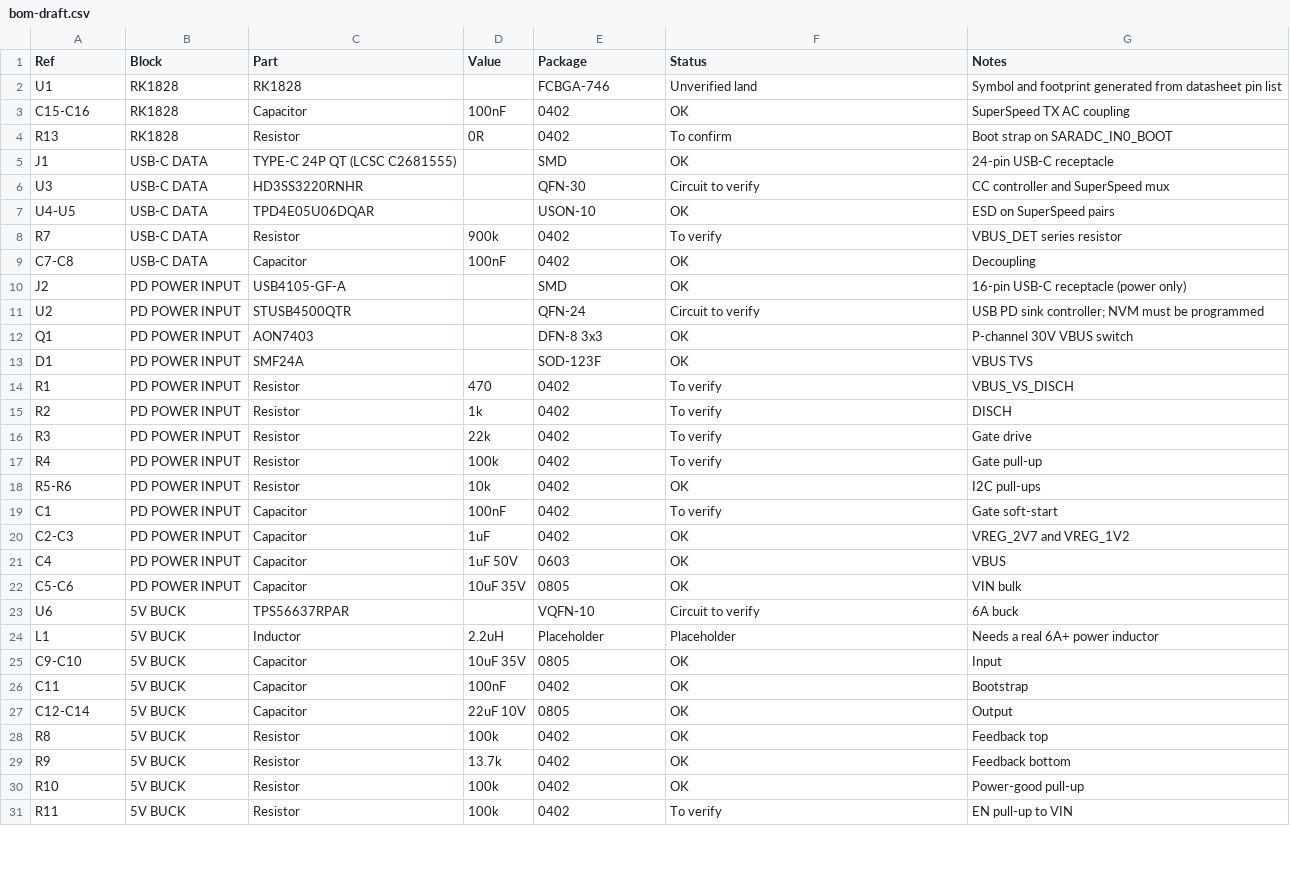
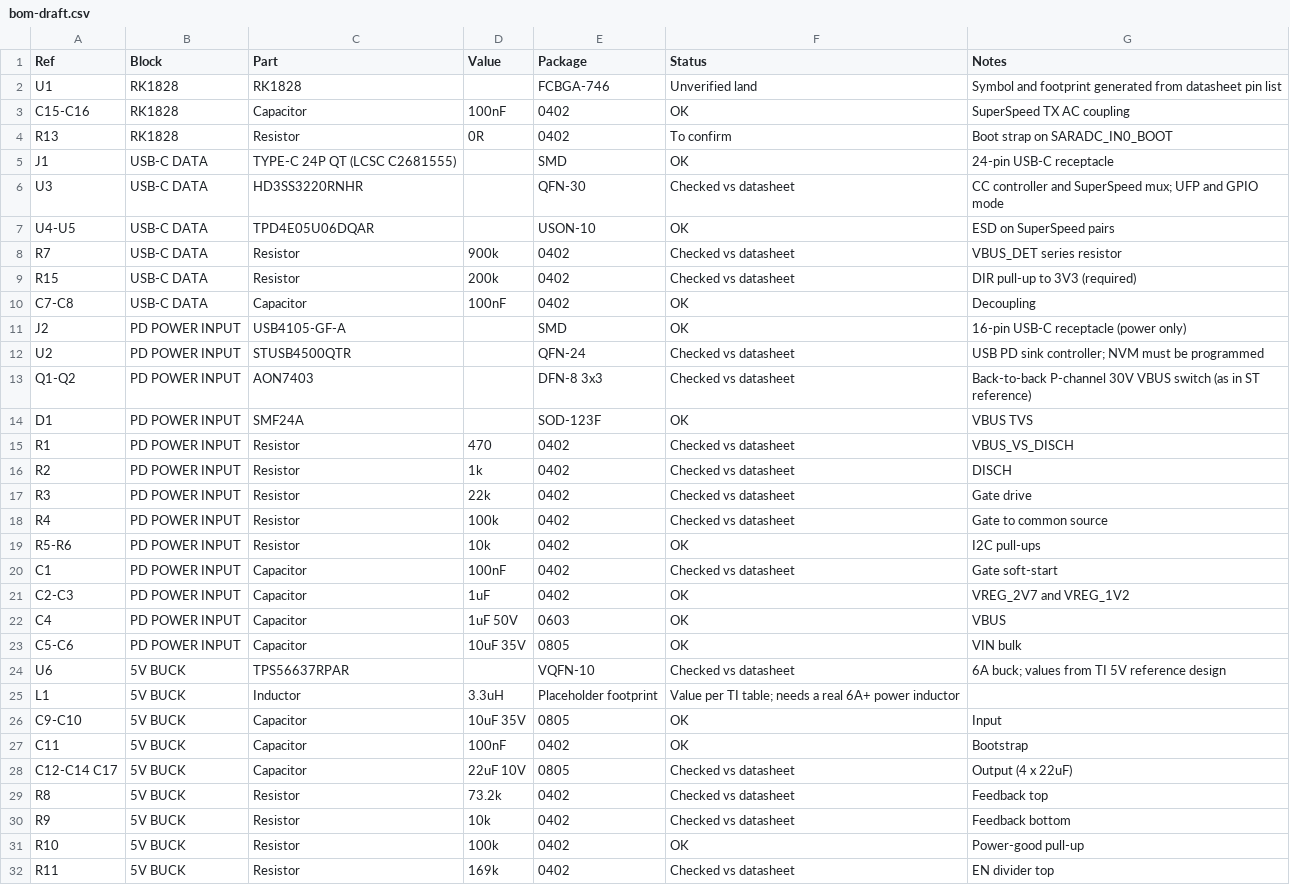
Before and after one commit to TokenStick/tokenstick-hw, a CSV file: docs/bom-draft.csv, drawn as a sheet; only a part is shown; the diff covers the shown part only.

```diff
--- a/docs/bom-draft.csv
+++ b/docs/bom-draft.csv
@@ -5,16 +5,17 @@ R13,RK1828,Resistor,0R,0402,To confirm,Boot strap on SARADC_IN0_BOOT
 J1,USB-C DATA,TYPE-C 24P QT (LCSC C2681555),,SMD,OK,24-pin USB-C receptacle
-U3,USB-C DATA,HD3SS3220RNHR,,QFN-30,Circuit to verify,CC controller and SuperSpeed mux
+U3,USB-C DATA,HD3SS3220RNHR,,QFN-30,Checked vs datasheet,CC controller and SuperSpeed mux; UFP and GPIO mode
 U4-U5,USB-C DATA,TPD4E05U06DQAR,,USON-10,OK,ESD on SuperSpeed pairs
-R7,USB-C DATA,Resistor,900k,0402,To verify,VBUS_DET series resistor
+R7,USB-C DATA,Resistor,900k,0402,Checked vs datasheet,VBUS_DET series resistor
+R15,USB-C DATA,Resistor,200k,0402,Checked vs datasheet,DIR pull-up to 3V3 (required)
 C7-C8,USB-C DATA,Capacitor,100nF,0402,OK,Decoupling
 J2,PD POWER INPUT,USB4105-GF-A,,SMD,OK,16-pin USB-C receptacle (power only)
-U2,PD POWER INPUT,STUSB4500QTR,,QFN-24,Circuit to verify,USB PD sink controller; NVM must be programmed
-Q1,PD POWER INPUT,AON7403,,DFN-8 3x3,OK,P-channel 30V VBUS switch
+U2,PD POWER INPUT,STUSB4500QTR,,QFN-24,Checked vs datasheet,USB PD sink controller; NVM must be programmed
+Q1-Q2,PD POWER INPUT,AON7403,,DFN-8 3x3,Checked vs datasheet,Back-to-back P-channel 30V VBUS switch (as in ST reference)
 D1,PD POWER INPUT,SMF24A,,SOD-123F,OK,VBUS TVS
-R1,PD POWER INPUT,Resistor,470,0402,To verify,VBUS_VS_DISCH
-R2,PD POWER INPUT,Resistor,1k,0402,To verify,DISCH
-R3,PD POWER INPUT,Resistor,22k,0402,To verify,Gate drive
-R4,PD POWER INPUT,Resistor,100k,0402,To verify,Gate pull-up
+R1,PD POWER INPUT,Resistor,470,0402,Checked vs datasheet,VBUS_VS_DISCH
+R2,PD POWER INPUT,Resistor,1k,0402,Checked vs datasheet,DISCH
+R3,PD POWER INPUT,Resistor,22k,0402,Checked vs datasheet,Gate drive
+R4,PD POWER INPUT,Resistor,100k,0402,Checked vs datasheet,Gate to common source
 R5-R6,PD POWER INPUT,Resistor,10k,0402,OK,I2C pull-ups
-C1,PD POWER INPUT,Capacitor,100nF,0402,To verify,Gate soft-start
+C1,PD POWER INPUT,Capacitor,100nF,0402,Checked vs datasheet,Gate soft-start
 C2-C3,PD POWER INPUT,Capacitor,1uF,0402,OK,VREG_2V7 and VREG_1V2
@@ -22,10 +23,10 @@ C4,PD POWER INPUT,Capacitor,1uF 50V,0603,OK,VBUS
 C5-C6,PD POWER INPUT,Capacitor,10uF 35V,0805,OK,VIN bulk
-U6,5V BUCK,TPS56637RPAR,,VQFN-10,Circuit to verify,6A buck
-L1,5V BUCK,Inductor,2.2uH,Placeholder,Placeholder,Needs a real 6A+ power inductor
+U6,5V BUCK,TPS56637RPAR,,VQFN-10,Checked vs datasheet,6A buck; values from TI 5V reference design
+L1,5V BUCK,Inductor,3.3uH,Placeholder footprint,Value per TI table; needs a real 6A+ power inductor
 C9-C10,5V BUCK,Capacitor,10uF 35V,0805,OK,Input
 C11,5V BUCK,Capacitor,100nF,0402,OK,Bootstrap
-C12-C14,5V BUCK,Capacitor,22uF 10V,0805,OK,Output
-R8,5V BUCK,Resistor,100k,0402,OK,Feedback top
-R9,5V BUCK,Resistor,13.7k,0402,OK,Feedback bottom
+C12-C14 C17,5V BUCK,Capacitor,22uF 10V,0805,Checked vs datasheet,Output (4 x 22uF)
+R8,5V BUCK,Resistor,73.2k,0402,Checked vs datasheet,Feedback top
+R9,5V BUCK,Resistor,10k,0402,Checked vs datasheet,Feedback bottom
 R10,5V BUCK,Resistor,100k,0402,OK,Power-good pull-up
-R11,5V BUCK,Resistor,100k,0402,To verify,EN pull-up to VIN
+R11,5V BUCK,Resistor,169k,0402,Checked vs datasheet,EN divider top
```
Also changed, not shown: 1 added row and 3 edited cells elsewhere in this file, 2 other files.
